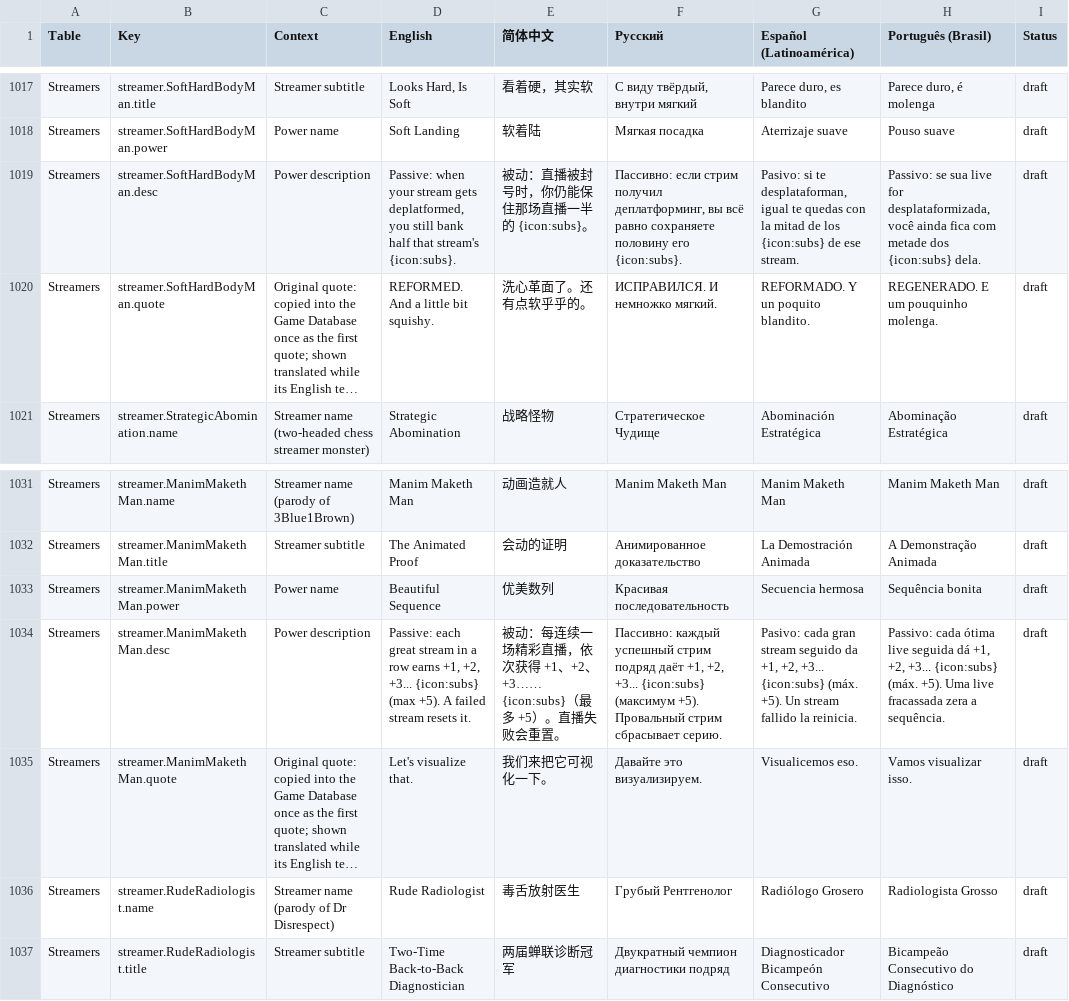
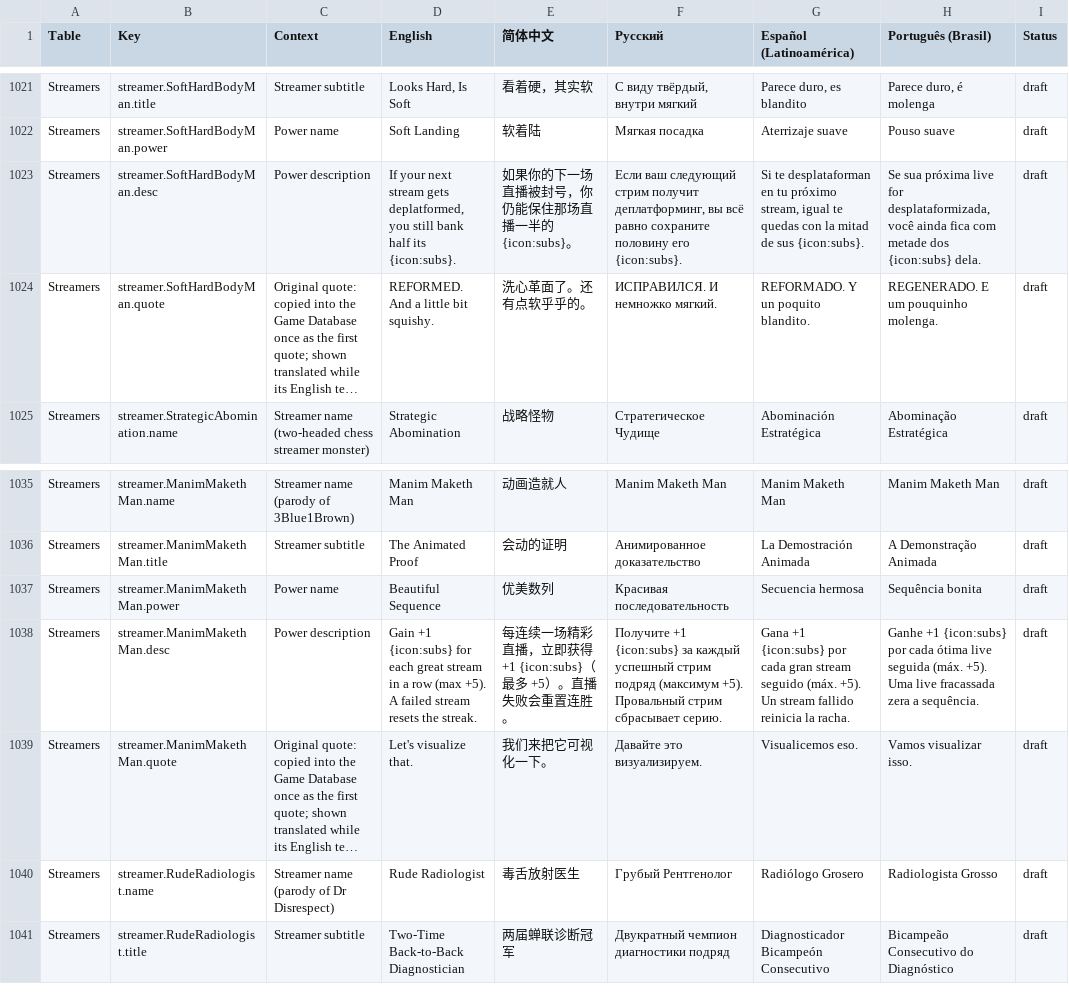
Before and after one commit to ssarembock/DeckStreamerParty, a CSV file: Assets/DeckParty/Resources/Localization/AudienceCapture_Strings.csv, drawn as a sheet; only a part is shown, gaps mark what is left out; long unchanged cells end in …; addresses are those after the commit; the diff covers the shown part only; the diff names each change by its address in the sheet, - before the commit and + after, or states it on an @@ line.

```diff
--- a/Assets/DeckParty/Resources/Localization/AudienceCapture_Strings.csv
+++ b/Assets/DeckParty/Resources/Localization/AudienceCapture_Strings.csv
-D1023 (English): Passive: when your stream gets deplatformed, you still bank half that stream's {icon:subs}.
+D1023 (English): If your next stream gets deplatformed, you still bank half its {icon:subs}.
-E1023 (简体中文): 被动：直播被封号时，你仍能保住那场直播一半的 {icon:subs}。
+E1023 (简体中文): 如果你的下一场直播被封号，你仍能保住那场直播一半的 {icon:subs}。
-F1023 (Русский): Пассивно: если стрим получил деплатформинг, вы всё равно сохраняете половину его…
+F1023 (Русский): Если ваш следующий стрим получит деплатформинг, вы всё равно сохраните половину его…
-G1023 (Español (Latinoamérica)): Pasivo: si te desplataforman, igual te quedas con la mitad de los {icon:subs} de ese stream.
+G1023 (Español (Latinoamérica)): Si te desplataforman en tu próximo stream, igual te quedas con la mitad de sus {icon:subs}.
-H1023 (Português (Brasil)): Passivo: se sua live for…
+H1023 (Português (Brasil)): Se sua próxima live for…
-D1038 (English): Passive: each great stream in a row earns +1, +2, +3... {icon:subs} (max +5). A failed stream resets it.
+D1038 (English): Gain +1 {icon:subs} for each great stream in a row (max +5). A failed stream resets the streak.
-E1038 (简体中文): 被动：每连续一场精彩直播，依次获得 +1、+2、+3…… {icon:subs}（最多 +5）。直播失败会重置。
+E1038 (简体中文): 每连续一场精彩直播，立即获得 +1 {icon:subs}（最多 +5）。直播失败会重置连胜。
-F1038 (Русский): Пассивно: каждый успешный стрим подряд даёт +1, +2, +3... {icon:subs} (максимум +5).…
+F1038 (Русский): Получите +1 {icon:subs} за каждый успешный стрим подряд (максимум +5).…
-G1038 (Español (Latinoamérica)): Pasivo: cada gran stream seguido da +1, +2, +3... {icon:subs} (máx. +5). Un stream fallido la reinicia.
+G1038 (Español (Latinoamérica)): Gana +1 {icon:subs} por cada gran stream seguido (máx. +5). Un stream fallido reinicia la racha.
-H1038 (Português (Brasil)): Passivo: cada ótima live seguida dá +1, +2, +3... {icon:subs} (máx. +5).…
+H1038 (Português (Brasil)): Ganhe +1 {icon:subs} por cada ótima live seguida (máx. +5).…
```
Also changed, not shown: 4 added rows and 15 edited cells elsewhere in this file, 52 other files.
